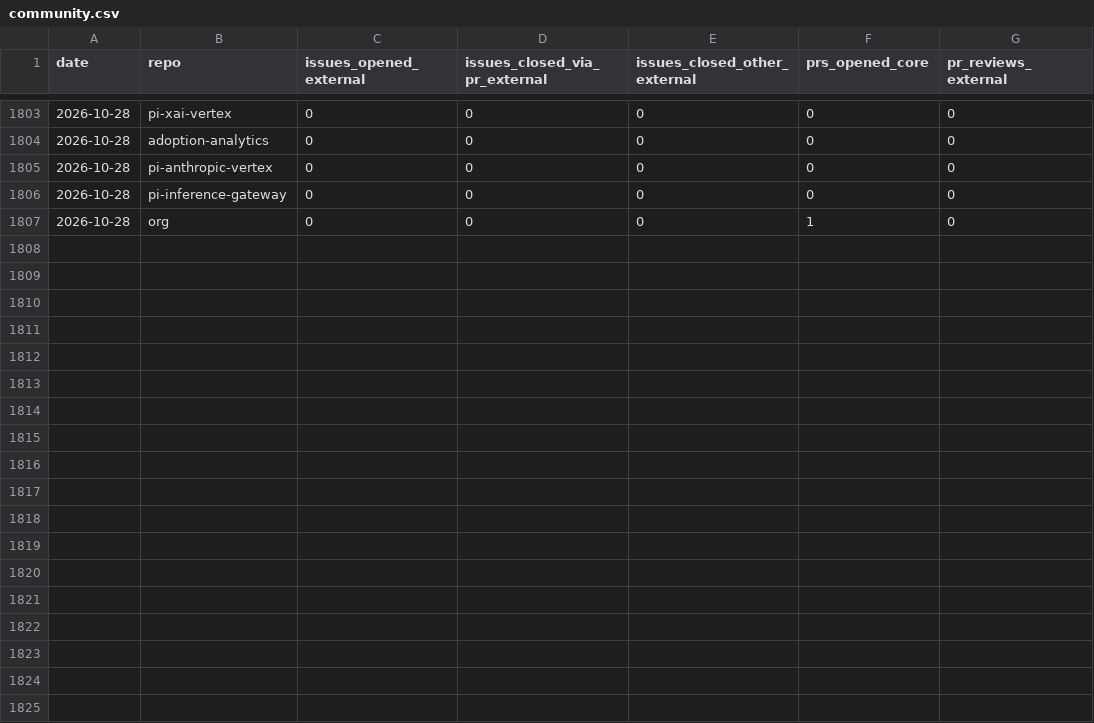
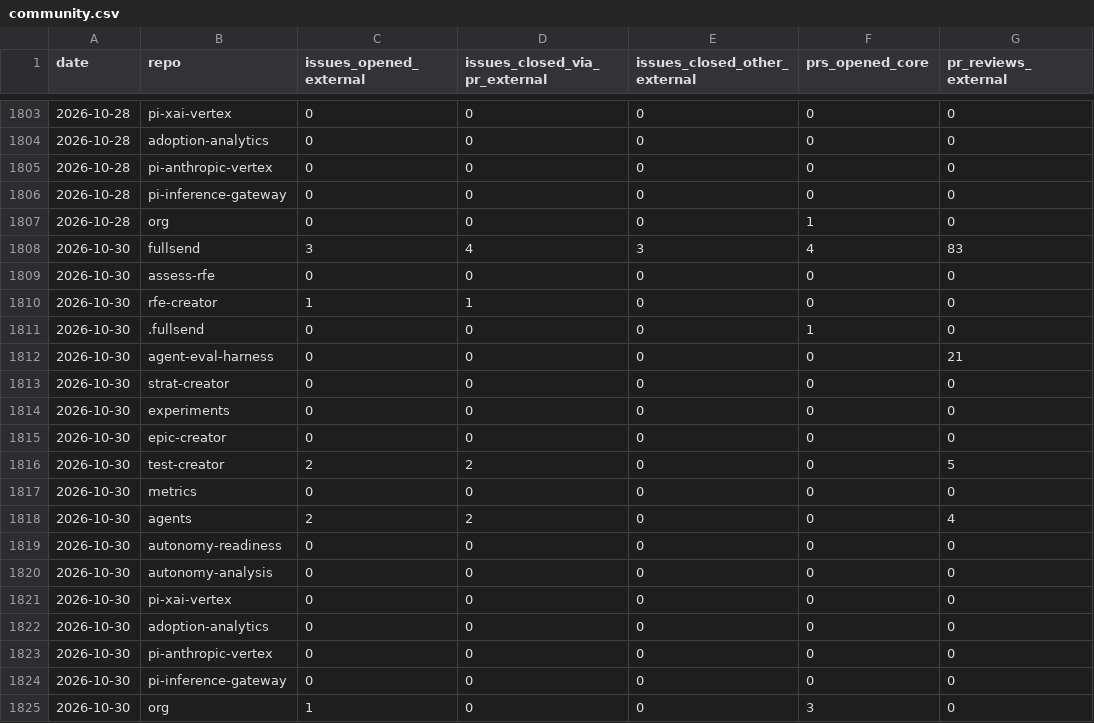
Before and after one commit to jflowers/fullsend-ai-metrics, a CSV file: docs/community.csv, drawn as a sheet; only a part is shown, gaps mark what is left out.

```diff
--- a/docs/community.csv
+++ b/docs/community.csv
@@ -1807 +1807,19 @@ date,repo,issues_opened_external,issues_closed_via_pr_external,issues_closed_oth
 2026-10-28,org,0,0,0,1,0
+2026-10-30,fullsend,3,4,3,4,83
+2026-10-30,assess-rfe,0,0,0,0,0
+2026-10-30,rfe-creator,1,1,0,0,0
+2026-10-30,.fullsend,0,0,0,1,0
+2026-10-30,agent-eval-harness,0,0,0,0,21
+2026-10-30,strat-creator,0,0,0,0,0
+2026-10-30,experiments,0,0,0,0,0
+2026-10-30,epic-creator,0,0,0,0,0
+2026-10-30,test-creator,2,2,0,0,5
+2026-10-30,metrics,0,0,0,0,0
+2026-10-30,agents,2,2,0,0,4
+2026-10-30,autonomy-readiness,0,0,0,0,0
+2026-10-30,autonomy-analysis,0,0,0,0,0
+2026-10-30,pi-xai-vertex,0,0,0,0,0
+2026-10-30,adoption-analytics,0,0,0,0,0
+2026-10-30,pi-anthropic-vertex,0,0,0,0,0
+2026-10-30,pi-inference-gateway,0,0,0,0,0
+2026-10-30,org,1,0,0,3,0
```
Also changed, not shown: docs/metrics.csv, docs/pr-type-details.csv, 4 other files.
